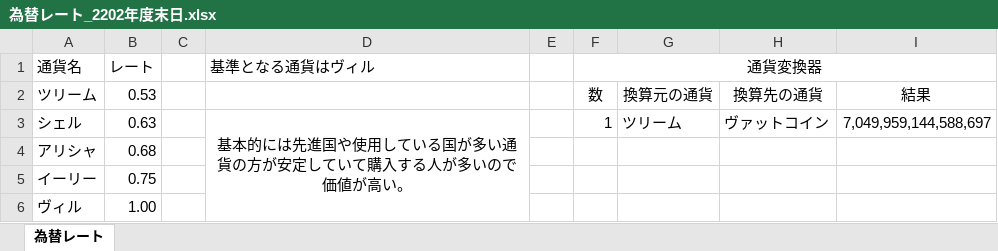
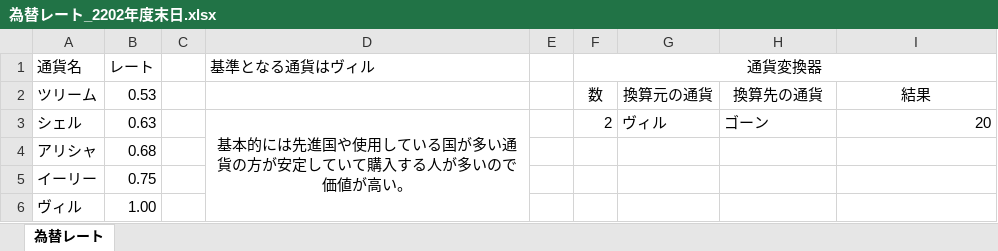
Before and after one commit to Jysterjyn/Arisia, an Excel workbook: 6_国際情勢と文化/通貨/為替レート_2202年度末日.xlsx, sheet 為替レート, drawn as a sheet; only a part is shown; values as stored, in another font and other column widths than the file's, no borders; the diff names each change by its address in the sheet, - before the commit and + after, or states it on an @@ line.

```diff
--- a/6_国際情勢と文化/通貨/為替レート_2202年度末日.xlsx (sheet 為替レート)
+++ b/6_国際情勢と文化/通貨/為替レート_2202年度末日.xlsx (sheet 為替レート)
-F3 (通貨変換器): 1
+F3 (通貨変換器): 2
-G3: ツリーム
+G3: ヴィル
-H3: ヴァットコイン
+H3: ゴーン
-I3: 7,049,959,144,588,697
+I3: 20
```
Also changed, not shown: 2_国家情報/制暦2202年/アリシアの国家情報まとめ.xlsx, 16 other files.
